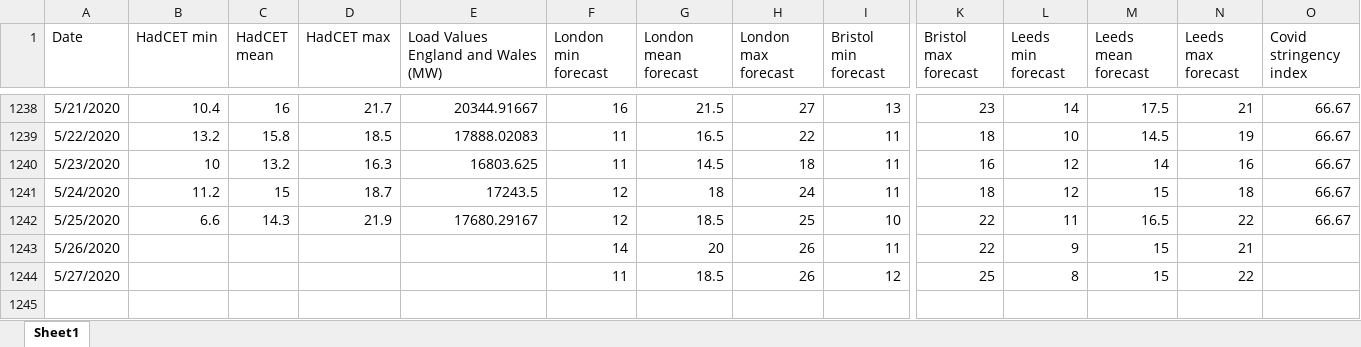
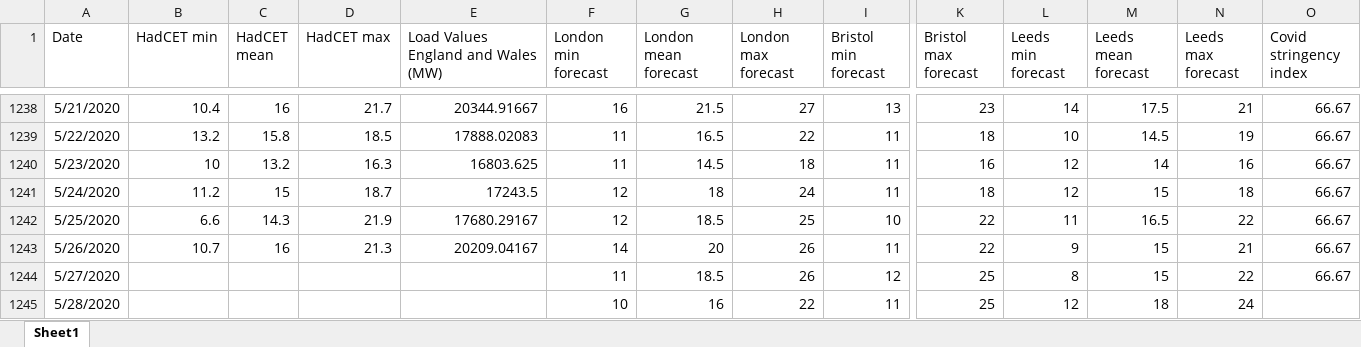
Before and after one commit to chiaracecilia/forecasting_competition, an Excel workbook: load_weather_dataset.xlsx, sheet Sheet1, drawn as a sheet; only a part is shown, gaps mark what is left out; values as stored, in another font and other column widths than the file's, no borders; rows hold the shown columns only; the diff names each change by its address in the sheet, - before the commit and + after, or states it on an @@ line.

Commit message:
Add files via upload

```diff
--- a/load_weather_dataset.xlsx (sheet Sheet1)
+++ b/load_weather_dataset.xlsx (sheet Sheet1)
-B1243 (HadCET min): (empty)
+B1243 (HadCET min): 10.7
-C1243 (HadCET mean): (empty)
+C1243 (HadCET mean): 16
-D1243 (HadCET max): (empty)
+D1243 (HadCET max): 21.3
-E1243: (empty)
+E1243: 20209.04167
-O1243:O1244 (Covid stringency index): (empty)
+O1243:O1244 (Covid stringency index): 66.67
+row 1245: 5/28/2020 |  |  |  |  | 10 | 16 | 22 | 11 | 25 | 12 | 18 | 24
```
